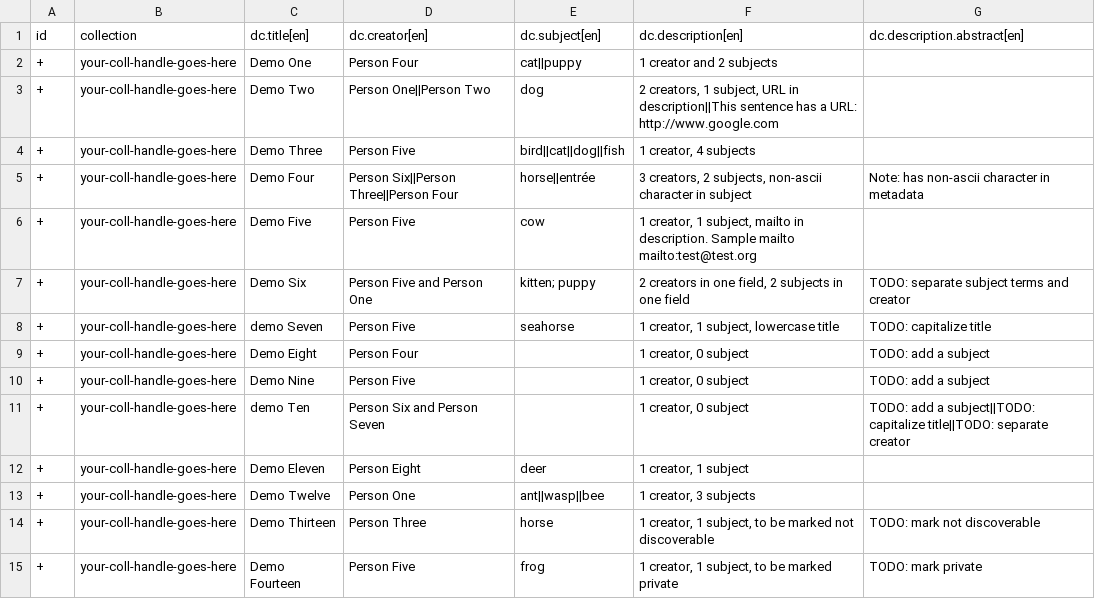
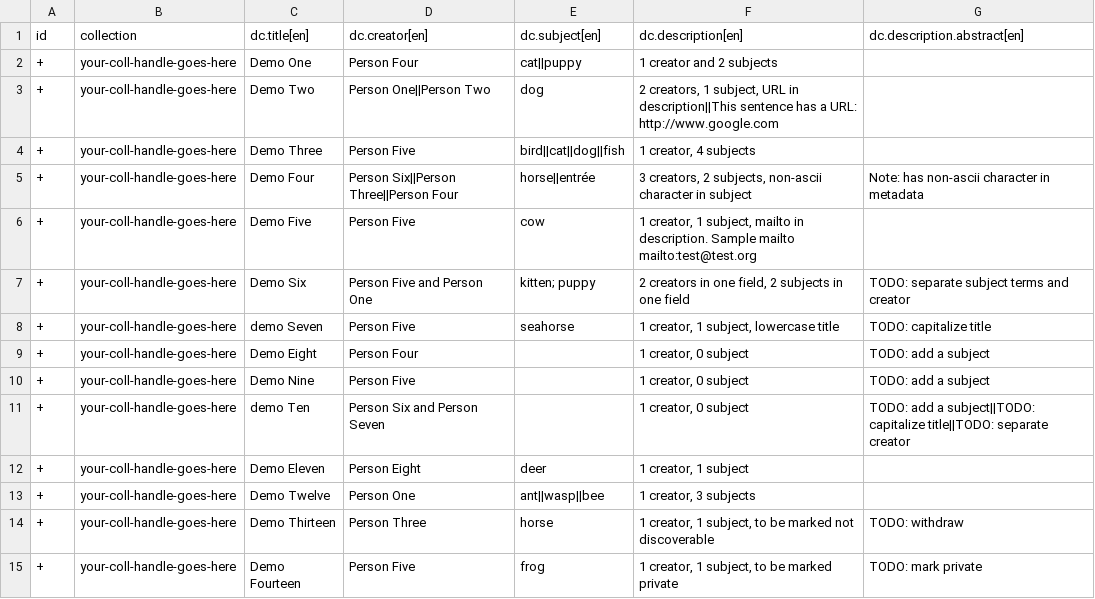
Before and after one commit to terrywbrady/restReportTutorial, a CSV file: demo1/metadataUpload.csv, drawn as a sheet.

Commit message:
demo2

```diff
--- a/demo1/metadataUpload.csv
+++ b/demo1/metadataUpload.csv
@@ -13,3 +13,3 @@ id,collection,dc.title[en],dc.creator[en],dc.subject[en],dc.description[en],dc.d
 +,your-coll-handle-goes-here,Demo Twelve,Person One,ant||wasp||bee,"1 creator, 3 subjects",
-+,your-coll-handle-goes-here,Demo Thirteen,Person Three,horse,"1 creator, 1 subject, to be marked not discoverable",TODO: mark not discoverable
++,your-coll-handle-goes-here,Demo Thirteen,Person Three,horse,"1 creator, 1 subject, to be marked not discoverable",TODO: withdraw
 +,your-coll-handle-goes-here,Demo Fourteen ,Person Five,frog,"1 creator, 1 subject, to be marked private",TODO: mark private
```
Also changed, not shown: 16 other files.
